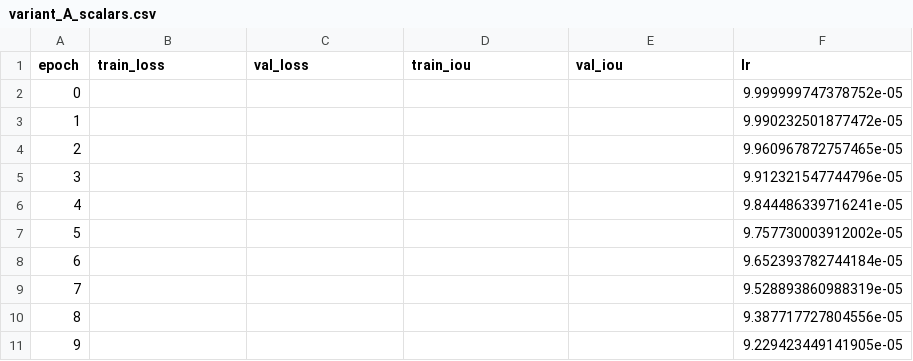
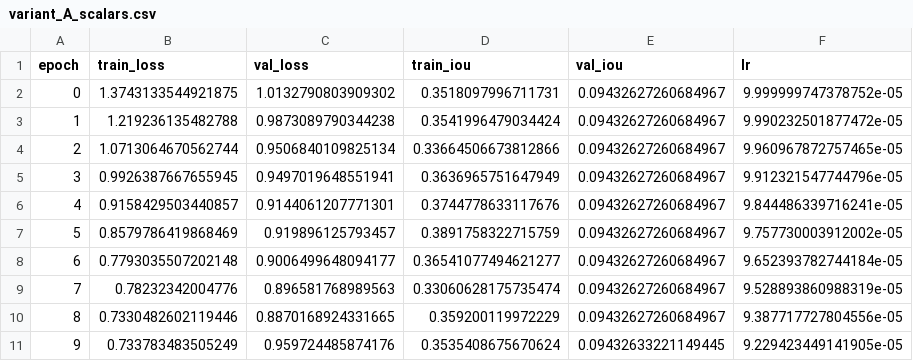
Before and after one commit to Bouchra159/terrainflood, a CSV file: results/curves/variant_A_scalars.csv, drawn as a sheet; only a part is shown; the diff covers the shown part only.

Commit message:
Fix training curve CSVs (add_scalars subdirectory extraction) + regenerate overlay figure

```diff
--- a/results/curves/variant_A_scalars.csv
+++ b/results/curves/variant_A_scalars.csv
@@ -1,11 +1,11 @@
 epoch,train_loss,val_loss,train_iou,val_iou,lr
-0,,,,,9.999999747378752e-05
-1,,,,,9.990232501877472e-05
-2,,,,,9.960967872757465e-05
-3,,,,,9.912321547744796e-05
-4,,,,,9.844486339716241e-05
-5,,,,,9.757730003912002e-05
-6,,,,,9.652393782744184e-05
-7,,,,,9.528893860988319e-05
-8,,,,,9.387717727804556e-05
-9,,,,,9.229423449141905e-05
+0,1.3743133544921875,1.0132790803909302,0.3518097996711731,0.09432627260684967,9.999999747378752e-05
+1,1.219236135482788,0.9873089790344238,0.3541996479034424,0.09432627260684967,9.990232501877472e-05
+2,1.0713064670562744,0.9506840109825134,0.33664506673812866,0.09432627260684967,9.960967872757465e-05
+3,0.9926387667655945,0.9497019648551941,0.3636965751647949,0.09432627260684967,9.912321547744796e-05
+4,0.9158429503440857,0.9144061207771301,0.3744778633117676,0.09432627260684967,9.844486339716241e-05
+5,0.8579786419868469,0.919896125793457,0.3891758322715759,0.09432627260684967,9.757730003912002e-05
+6,0.7793035507202148,0.9006499648094177,0.36541077494621277,0.09432627260684967,9.652393782744184e-05
+7,0.78232342004776,0.896581768989563,0.33060628175735474,0.09432627260684967,9.528893860988319e-05
+8,0.7330482602119446,0.8870168924331665,0.359200119972229,0.09432627260684967,9.387717727804556e-05
+9,0.733783483505249,0.959724485874176,0.3535408675670624,0.09432633221149445,9.229423449141905e-05
```
Also changed, not shown: 160 edited cells elsewhere in this file, results/curves/variant_B_scalars.csv, results/curves/variant_C_scalars.csv, 2 other files.
